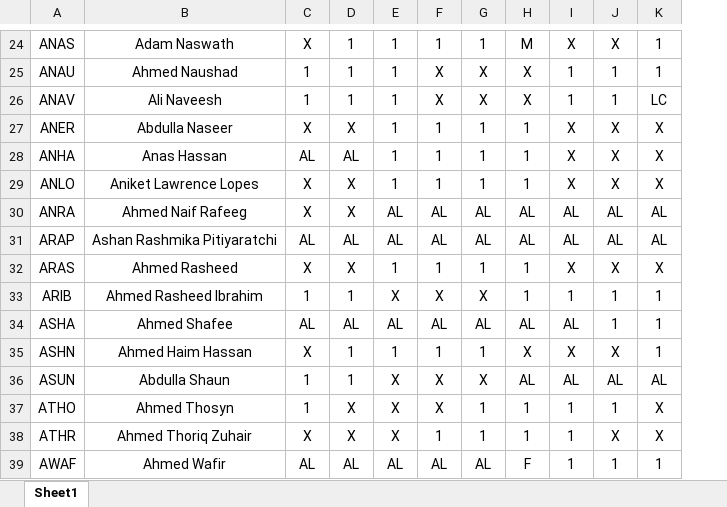
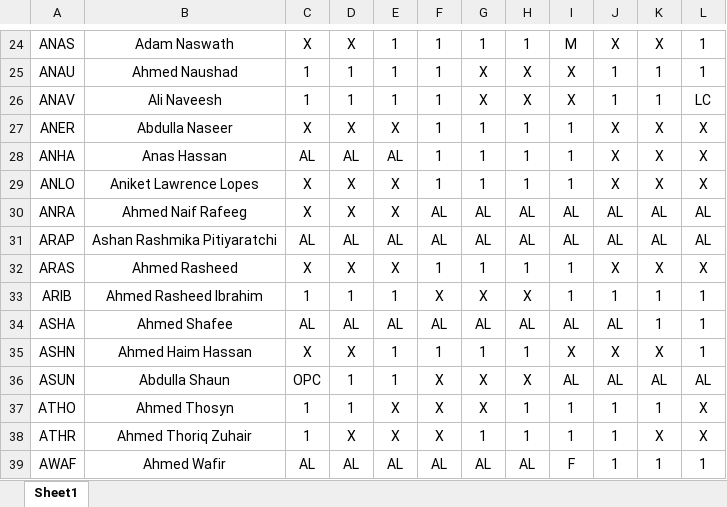
Before and after one commit to OnlymaldivesGit/POC-Validations, an Excel workbook: Model Validations/Month plan.xlsx, sheet Sheet1, drawn as a sheet; only a part is shown, gaps mark what is left out; values as stored, in another font and other column widths than the file's, no borders; the diff covers the shown part only; the diff names each change by its address in the sheet, - before the commit and + after, or states it on an @@ line.

```diff
--- a/Model Validations/Month plan.xlsx (sheet Sheet1)
+++ b/Model Validations/Month plan.xlsx (sheet Sheet1)
+column L, rows 24-39: 1 | 1 | LC | X | X | X | AL | AL | X | 1 | 1 | 1 | AL | X | X | 1
-D24: 1
+D24: X
-H24: M
+H24: 1
-I24: X
+I24: M
-K24: 1
+K24: X
-F25:F26: X
+F25:F26: 1
-I25:I26: 1
+I25:I26: X
-K26: LC
+K26: 1
-E27: 1
+E27: X
-I27:I29: X
+I27:I29: 1
-E28: 1
+E28: AL
-E29: 1
+E29: X
-E30: AL
+E30: X
-E32: 1
+E32: X
-I32: X
+I32: 1
-E33: X
+E33: 1
-H33: 1
+H33: X
-J34: 1
+J34: AL
-D35: 1
+D35: X
-H35: X
+H35: 1
-K35: 1
+K35: X
-C36: 1
+C36: OPC
-E36: X
+E36: 1
-H36: AL
+H36: X
-D37: X
+D37: 1
-G37: 1
+G37: X
-K37: X
+K37: 1
-C38: X
+C38: 1
-F38: 1
+F38: X
-J38: X
+J38: 1
-H39: F
+H39: AL
-I39: 1
+I39: F
```
Also changed, not shown: 1196 edited cells and cell formats elsewhere in this sheet, 1 other file.
